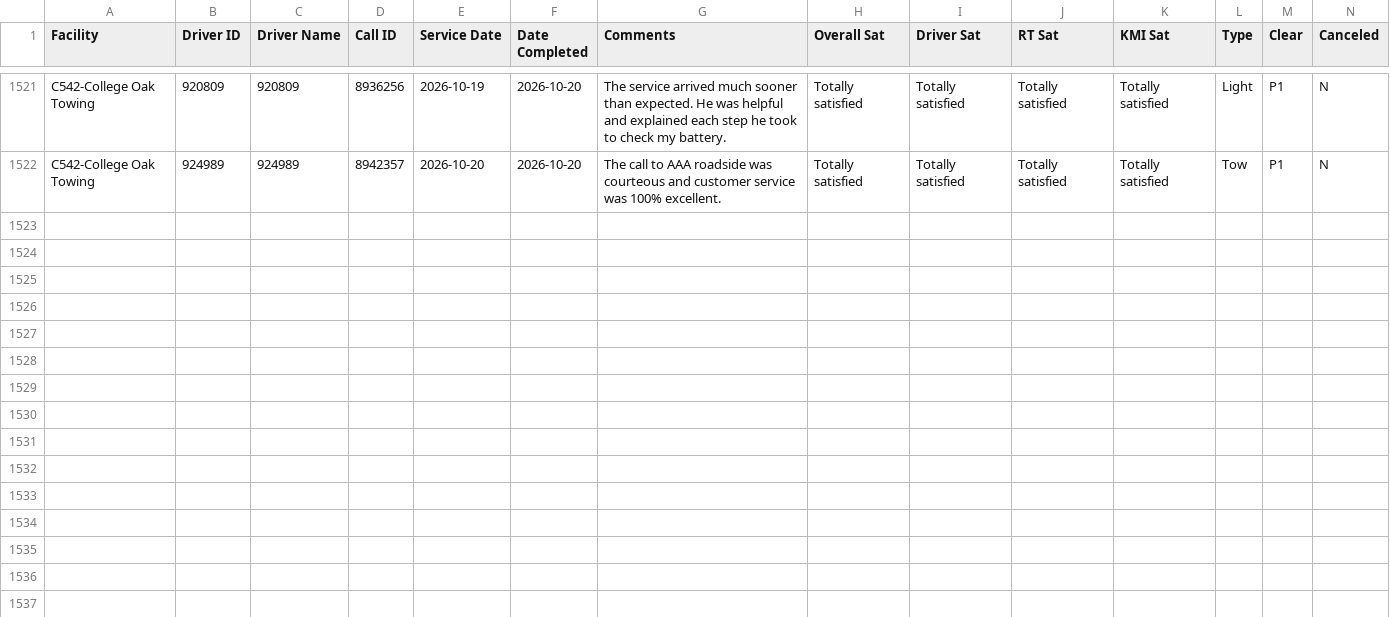
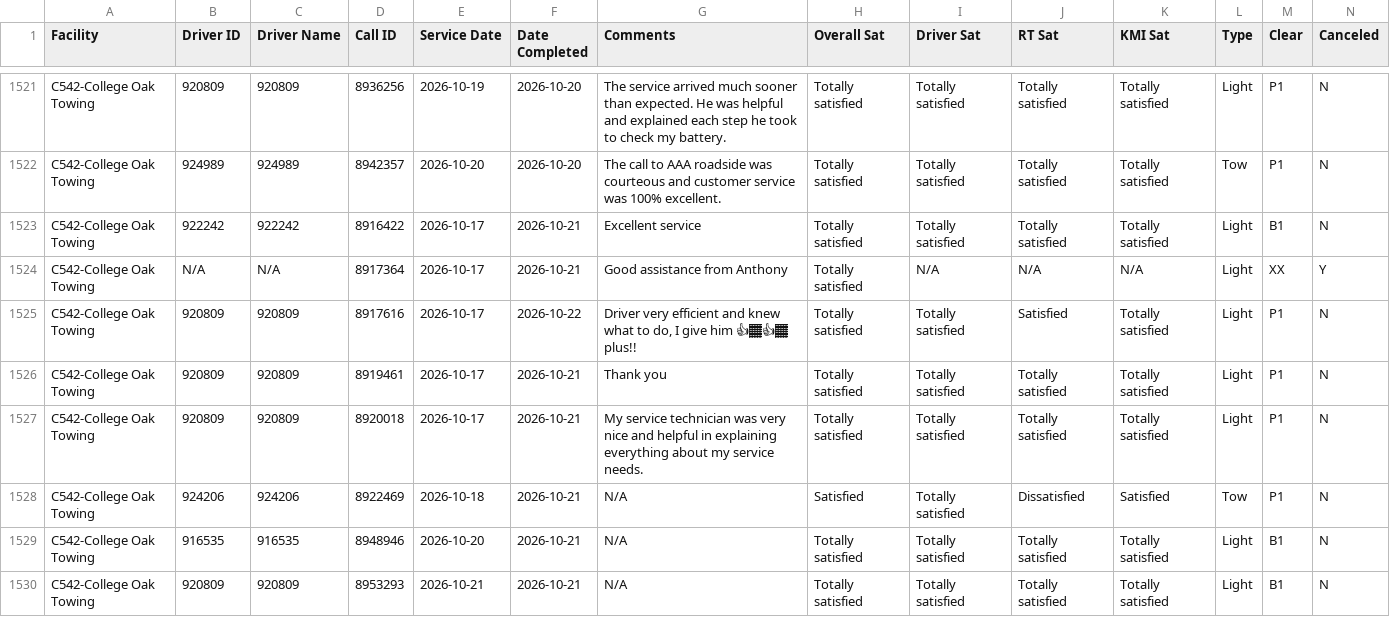
Before and after one commit to sbanks79/firstlineforryder, a CSV file: c542-aaa-data.csv, drawn as a sheet; only a part is shown, gaps mark what is left out; rows hold the shown columns only; the diff names each change by its address in the sheet, - before the commit and + after, or states it on an @@ line.

```diff
--- a/c542-aaa-data.csv
+++ b/c542-aaa-data.csv
+row 1523: C542-College Oak Towing | 922242 | 922242 | 8916422 | 2026-10-17 | 2026-10-21 | Excellent service | Totally satisfied | Totally satisfied | Totally satisfied | Totally satisfied | Light | B1 | N
+row 1524: C542-College Oak Towing | N/A | N/A | 8917364 | 2026-10-17 | 2026-10-21 | Good assistance from Anthony | Totally satisfied | N/A | N/A | N/A | Light | XX | Y
+row 1525: C542-College Oak Towing | 920809 | 920809 | 8917616 | 2026-10-17 | 2026-10-22 | Driver very efficient and knew what to do, I give him 👍🏾👍🏾 plus!! | Totally satisfied | Totally satisfied | Satisfied | Totally satisfied | Light | P1 | N
+row 1526: C542-College Oak Towing | 920809 | 920809 | 8919461 | 2026-10-17 | 2026-10-21 | Thank you | Totally satisfied | Totally satisfied | Totally satisfied | Totally satisfied | Light | P1 | N
+row 1527: C542-College Oak Towing | 920809 | 920809 | 8920018 | 2026-10-17 | 2026-10-21 | My service technician was very nice and helpful in explaining everything about my service needs. | Totally satisfied | Totally satisfied | Totally satisfied | Totally satisfied | Light | P1 | N
+row 1528: C542-College Oak Towing | 924206 | 924206 | 8922469 | 2026-10-18 | 2026-10-21 | N/A | Satisfied | Totally satisfied | Dissatisfied | Satisfied | Tow | P1 | N
+row 1529: C542-College Oak Towing | 916535 | 916535 | 8948946 | 2026-10-20 | 2026-10-21 | N/A | Totally satisfied | Totally satisfied | Totally satisfied | Totally satisfied | Light | B1 | N
+row 1530: C542-College Oak Towing | 920809 | 920809 | 8953293 | 2026-10-21 | 2026-10-21 | N/A | Totally satisfied | Totally satisfied | Totally satisfied | Totally satisfied | Light | B1 | N
```
Also changed, not shown: c187-aaa-data.csv, c240-aaa-data.csv, 1 other file.
